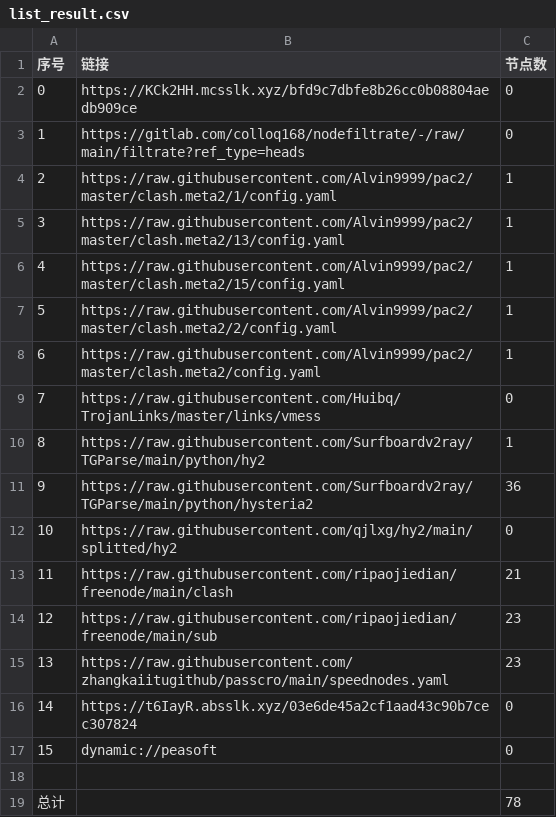
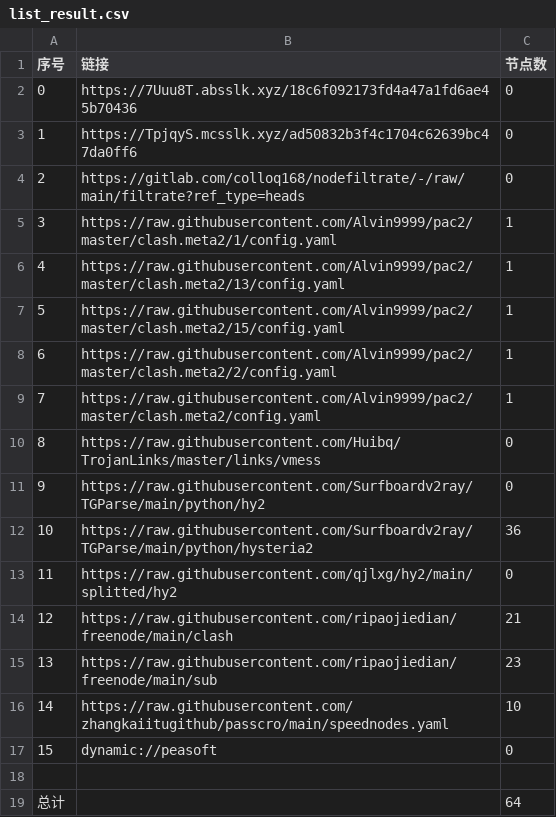
Before and after one commit to nowts71/NoMoreWalls, a CSV file: list_result.csv, drawn as a sheet; removed rows and columns are numbered as before the commit, all else as after; the diff names each change by its address in the sheet, - before the commit and + after, or states it on an @@ line.

```diff
--- a/list_result.csv
+++ b/list_result.csv
+row 2: 0 | https://7Uuu8T.absslk.xyz/18c6f092173fd4a47a1fd6ae45b70436 | 0
@@ column A (序号) renumbered between rows 3 and 16 @@
-B3 (链接): https://KCk2HH.mcsslk.xyz/bfd9c7dbfe8b26cc0b08804aedb909ce
+B3 (链接): https://TpjqyS.mcsslk.xyz/ad50832b3f4c1704c62639bc47da0ff6
-C11 (节点数): 1
+C11 (节点数): 0
-C16 (节点数): 23
+C16 (节点数): 10
-row 16: 14 | https://t6IayR.absslk.xyz/03e6de45a2cf1aad43c90b7cec307824 | 0
-C19 (节点数): 78
+C19 (节点数): 64
```
Also changed, not shown: 21 other files.
